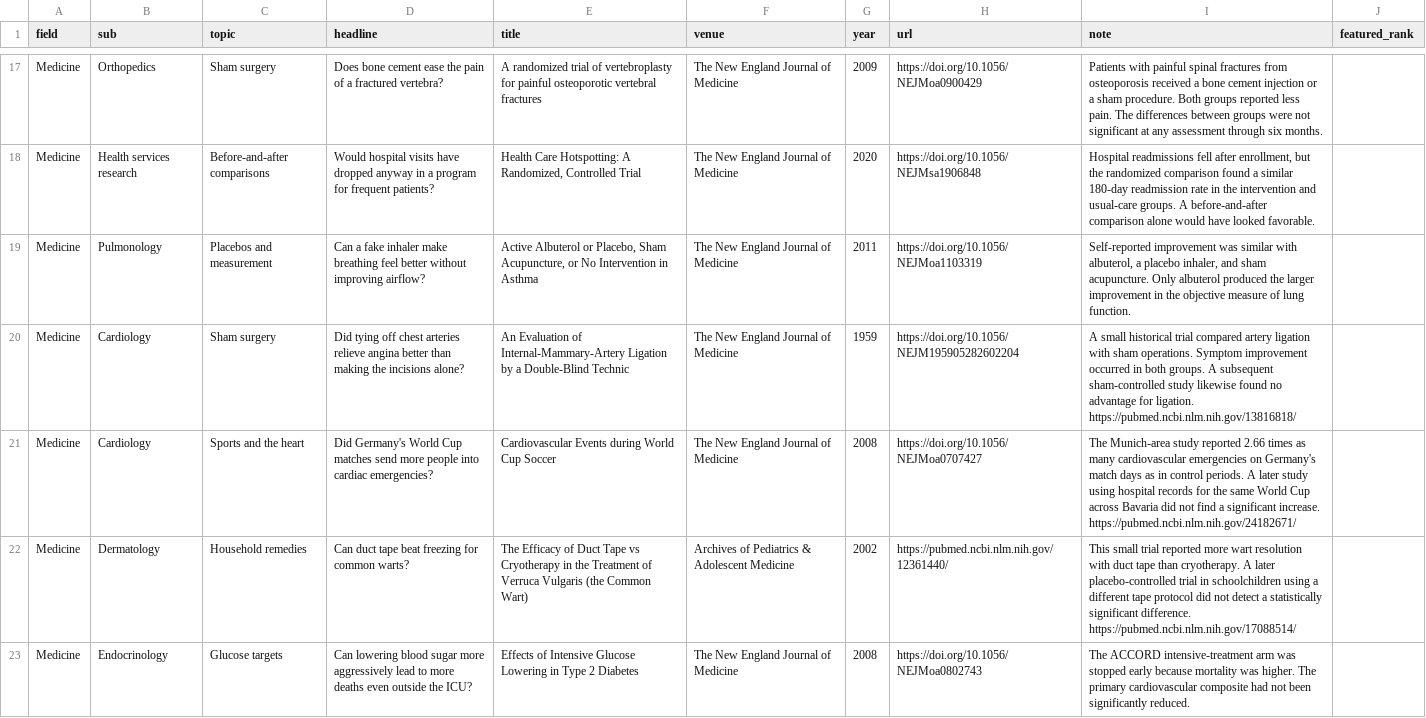
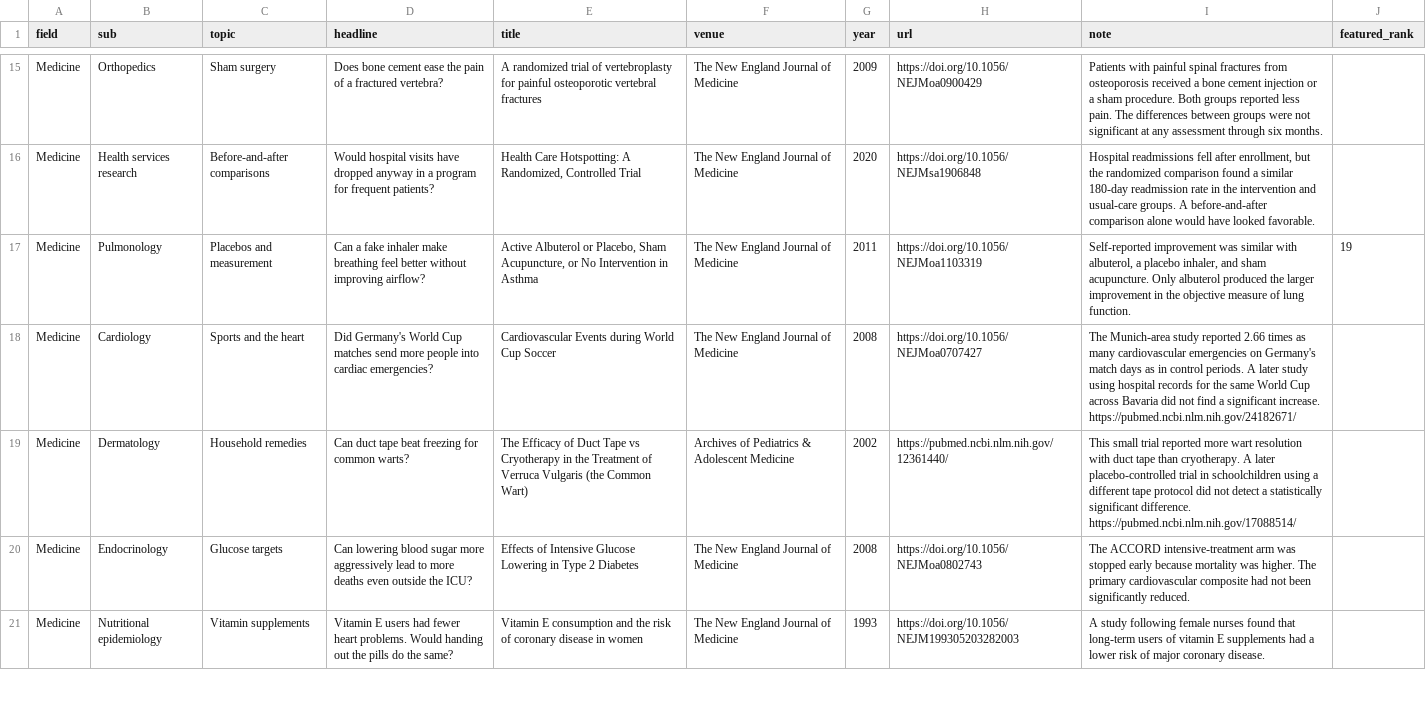
Before and after one commit to egil158/absurd-science, a CSV file: data/medicine.csv, drawn as a sheet; only a part is shown, gaps mark what is left out; the shorter side is filled out with more unchanged rows; the diff covers the shown part only.

```diff
--- a/data/medicine.csv
+++ b/data/medicine.csv
@@ -18,4 +16,3 @@ Medicine,Orthopedics,Sham surgery,Does bone cement ease the pain of a fractured
 Medicine,Health services research,Before-and-after comparisons,Would hospital visits have dropped anyway in a program for frequent patients?,"Health Care Hotspotting: A Randomized, Controlled Trial",The New England Journal of Medicine,2020,https://doi.org/10.1056/NEJMsa1906848,"Hospital readmissions fell after enrollment, but the randomized comparison found a similar 180-day readmission rate in the intervention and usual-care groups. A before-and-after comparison alone would have looked favorable.",
-Medicine,Pulmonology,Placebos and measurement,Can a fake inhaler make breathing feel better without improving airflow?,"Active Albuterol or Placebo, Sham Acupuncture, or No Intervention in Asthma",The New England Journal of Medicine,2011,https://doi.org/10.1056/NEJMoa1103319,"Self-reported improvement was similar with albuterol, a placebo inhaler, and sham acupuncture. Only albuterol produced the larger improvement in the objective measure of lung function.",
-Medicine,Cardiology,Sham surgery,Did tying off chest arteries relieve angina better than making the incisions alone?,An Evaluation of Internal-Mammary-Artery Ligation by a Double-Blind Technic,The New England Journal of Medicine,1959,https://doi.org/10.1056/NEJM195905282602204,A small historical trial compared artery ligation with sham operations. Symptom improvement occurred in both groups. A subsequent sham-controlled study likewise found no advantage for ligation. https://pubmed.ncbi.nlm.nih.gov/13816818/,
+Medicine,Pulmonology,Placebos and measurement,Can a fake inhaler make breathing feel better without improving airflow?,"Active Albuterol or Placebo, Sham Acupuncture, or No Intervention in Asthma",The New England Journal of Medicine,2011,https://doi.org/10.1056/NEJMoa1103319,"Self-reported improvement was similar with albuterol, a placebo inhaler, and sham acupuncture. Only albuterol produced the larger improvement in the objective measure of lung function.",19
 Medicine,Cardiology,Sports and the heart,Did Germany's World Cup matches send more people into cardiac emergencies?,Cardiovascular Events during World Cup Soccer,The New England Journal of Medicine,2008,https://doi.org/10.1056/NEJMoa0707427,The Munich-area study reported 2.66 times as many cardiovascular emergencies on Germany's match days as in control periods. A later study using hospital records for the same World Cup across Bavaria did not find a significant increase. https://pubmed.ncbi.nlm.nih.gov/24182671/,
```
Also changed, not shown: 4 removed rows and 1 edited cell elsewhere in this file, data/economics_finance.csv, data/marketing_consumer_research.csv, 4 other files.
